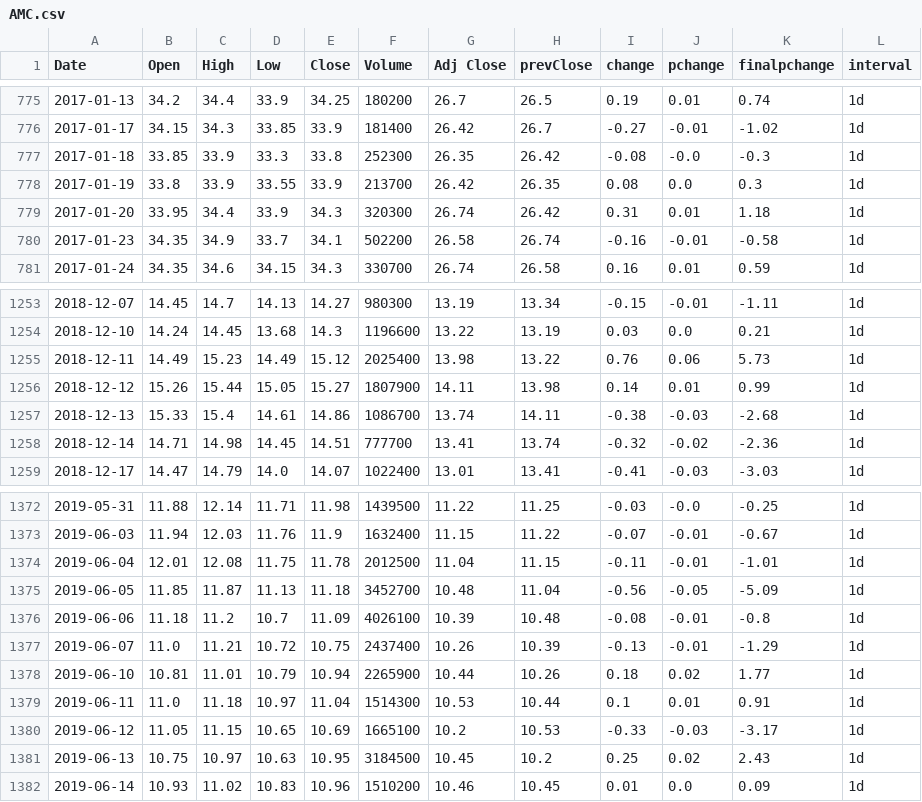
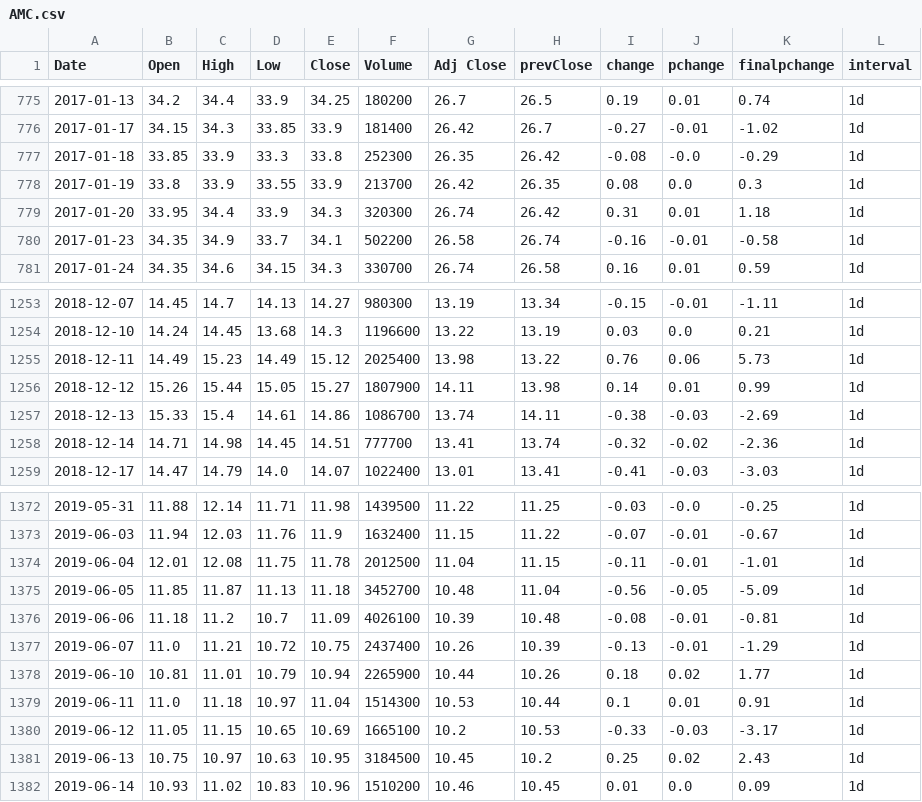
Before and after one commit to darkanorep/FOMO, a CSV file: website/data/AMC.csv, drawn as a sheet; only a part is shown, gaps mark what is left out; the diff covers the shown part only.

```diff
--- a/website/data/AMC.csv
+++ b/website/data/AMC.csv
@@ -776,3 +776,3 @@ Date,Open,High,Low,Close,Volume,Adj Close,prevClose,change,pchange,finalpchange,
 2017-01-17,34.15,34.3,33.85,33.9,181400,26.42,26.7,-0.27,-0.01,-1.02,1d
-2017-01-18,33.85,33.9,33.3,33.8,252300,26.35,26.42,-0.08,-0.0,-0.3,1d
+2017-01-18,33.85,33.9,33.3,33.8,252300,26.35,26.42,-0.08,-0.0,-0.29,1d
 2017-01-19,33.8,33.9,33.55,33.9,213700,26.42,26.35,0.08,0.0,0.3,1d
@@ -1256,3 +1256,3 @@ Date,Open,High,Low,Close,Volume,Adj Close,prevClose,change,pchange,finalpchange,
 2018-12-12,15.26,15.44,15.05,15.27,1807900,14.11,13.98,0.14,0.01,0.99,1d
-2018-12-13,15.33,15.4,14.61,14.86,1086700,13.74,14.11,-0.38,-0.03,-2.68,1d
+2018-12-13,15.33,15.4,14.61,14.86,1086700,13.74,14.11,-0.38,-0.03,-2.69,1d
 2018-12-14,14.71,14.98,14.45,14.51,777700,13.41,13.74,-0.32,-0.02,-2.36,1d
@@ -1375,3 +1375,3 @@ Date,Open,High,Low,Close,Volume,Adj Close,prevClose,change,pchange,finalpchange,
 2019-06-05,11.85,11.87,11.13,11.18,3452700,10.48,11.04,-0.56,-0.05,-5.09,1d
-2019-06-06,11.18,11.2,10.7,11.09,4026100,10.39,10.48,-0.08,-0.01,-0.8,1d
+2019-06-06,11.18,11.2,10.7,11.09,4026100,10.39,10.48,-0.08,-0.01,-0.81,1d
 2019-06-07,11.0,11.21,10.72,10.75,2437400,10.26,10.39,-0.13,-0.01,-1.29,1d
```
Also changed, not shown: 2 added rows and 4 edited cells elsewhere in this file, website/data/AMC1hr.csv, website/data/AMC1min.csv, 46 other files.
